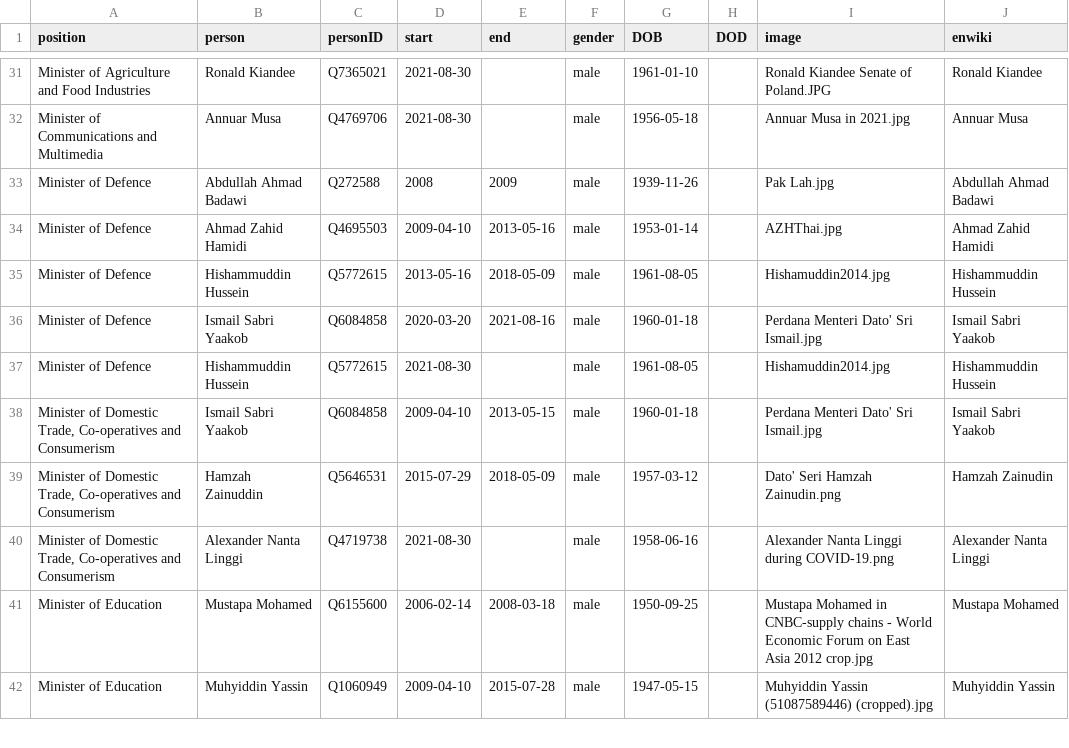
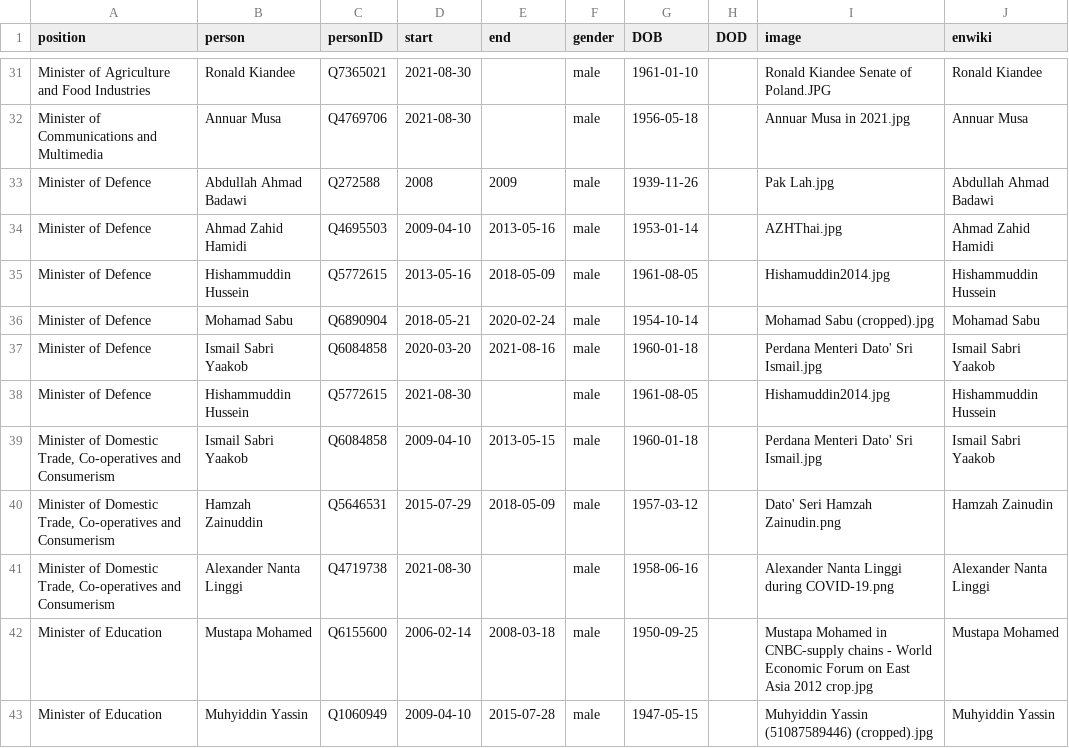
Before and after one commit to every-politician-scrapers/malaysia-ministers, a CSV file: html/holders21.csv, drawn as a sheet; only a part is shown, gaps mark what is left out; the diff names each change by its address in the sheet, - before the commit and + after, or states it on an @@ line.

Commit message:
HTML update

```diff
--- a/html/holders21.csv
+++ b/html/holders21.csv
+row 36: Minister of Defence | Mohamad Sabu | Q6890904 | 2018-05-21 | 2020-02-24 | male | 1954-10-14 |  | Mohamad Sabu (cropped).jpg | Mohamad Sabu
```
